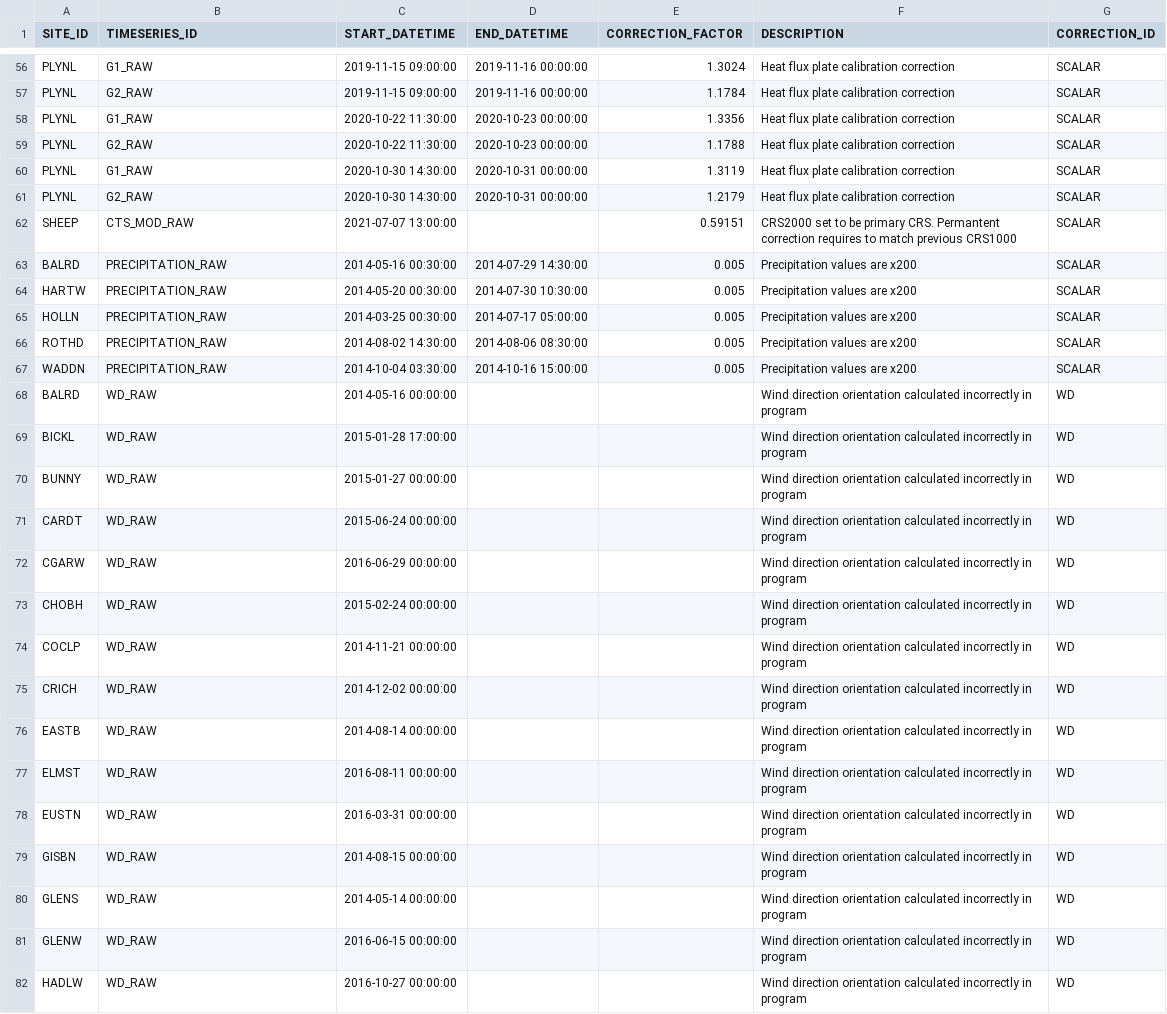
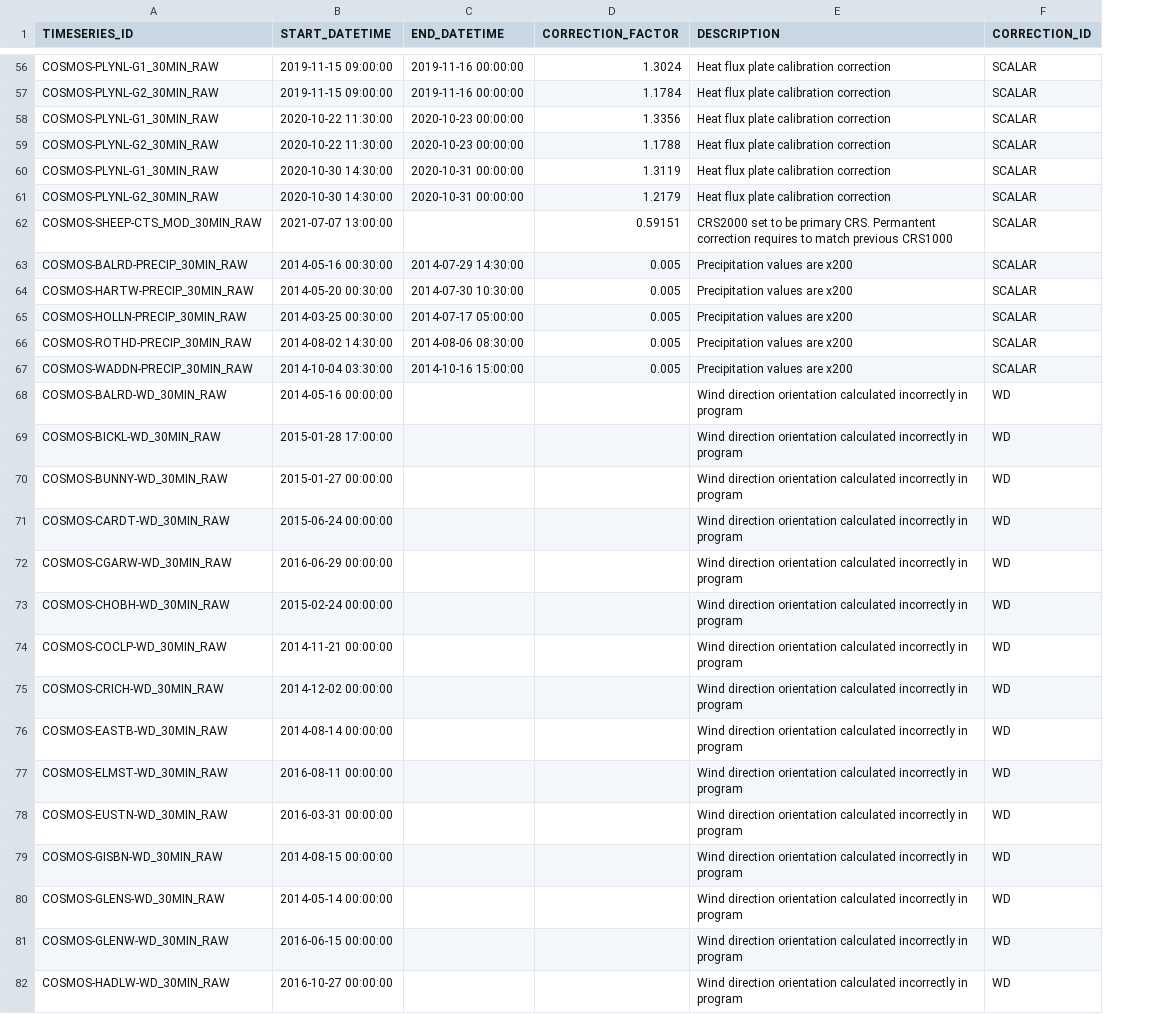
Before and after one commit to NERC-CEH/fdri-ontology, a CSV file: sample_data/src/CORRECTION_FACTORS.csv, drawn as a sheet; only a part is shown, gaps mark what is left out; removed rows and columns are numbered as before the commit, all else as after; the diff covers the shown part only; the diff names each change by its address in the sheet, - before the commit and + after, or states it on an @@ line.

```diff
--- a/sample_data/src/CORRECTION_FACTORS.csv
+++ b/sample_data/src/CORRECTION_FACTORS.csv
-column A (SITE_ID), rows 56-82: PLYNL | PLYNL | PLYNL | PLYNL | PLYNL | PLYNL | SHEEP | BALRD | HARTW | HOLLN | ROTHD | WADDN | BALRD | BICKL | BUNNY | CARDT | CGARW | CHOBH | COCLP | CRICH | EASTB | ELMST | EUSTN | GISBN | GLENS | GLENW | HADLW
-A56 (TIMESERIES_ID): G1_RAW
+A56 (TIMESERIES_ID): COSMOS-PLYNL-G1_30MIN_RAW
-A57 (TIMESERIES_ID): G2_RAW
+A57 (TIMESERIES_ID): COSMOS-PLYNL-G2_30MIN_RAW
-A58 (TIMESERIES_ID): G1_RAW
+A58 (TIMESERIES_ID): COSMOS-PLYNL-G1_30MIN_RAW
-A59 (TIMESERIES_ID): G2_RAW
+A59 (TIMESERIES_ID): COSMOS-PLYNL-G2_30MIN_RAW
-A60 (TIMESERIES_ID): G1_RAW
+A60 (TIMESERIES_ID): COSMOS-PLYNL-G1_30MIN_RAW
-A61 (TIMESERIES_ID): G2_RAW
+A61 (TIMESERIES_ID): COSMOS-PLYNL-G2_30MIN_RAW
-A62 (TIMESERIES_ID): CTS_MOD_RAW
+A62 (TIMESERIES_ID): COSMOS-SHEEP-CTS_MOD_30MIN_RAW
-A63 (TIMESERIES_ID): PRECIPITATION_RAW
+A63 (TIMESERIES_ID): COSMOS-BALRD-PRECIP_30MIN_RAW
-A64 (TIMESERIES_ID): PRECIPITATION_RAW
+A64 (TIMESERIES_ID): COSMOS-HARTW-PRECIP_30MIN_RAW
-A65 (TIMESERIES_ID): PRECIPITATION_RAW
+A65 (TIMESERIES_ID): COSMOS-HOLLN-PRECIP_30MIN_RAW
-A66 (TIMESERIES_ID): PRECIPITATION_RAW
+A66 (TIMESERIES_ID): COSMOS-ROTHD-PRECIP_30MIN_RAW
-A67 (TIMESERIES_ID): PRECIPITATION_RAW
+A67 (TIMESERIES_ID): COSMOS-WADDN-PRECIP_30MIN_RAW
-A68 (TIMESERIES_ID): WD_RAW
+A68 (TIMESERIES_ID): COSMOS-BALRD-WD_30MIN_RAW
-A69 (TIMESERIES_ID): WD_RAW
+A69 (TIMESERIES_ID): COSMOS-BICKL-WD_30MIN_RAW
-A70 (TIMESERIES_ID): WD_RAW
+A70 (TIMESERIES_ID): COSMOS-BUNNY-WD_30MIN_RAW
-A71 (TIMESERIES_ID): WD_RAW
+A71 (TIMESERIES_ID): COSMOS-CARDT-WD_30MIN_RAW
-A72 (TIMESERIES_ID): WD_RAW
+A72 (TIMESERIES_ID): COSMOS-CGARW-WD_30MIN_RAW
-A73 (TIMESERIES_ID): WD_RAW
+A73 (TIMESERIES_ID): COSMOS-CHOBH-WD_30MIN_RAW
-A74 (TIMESERIES_ID): WD_RAW
+A74 (TIMESERIES_ID): COSMOS-COCLP-WD_30MIN_RAW
-A75 (TIMESERIES_ID): WD_RAW
+A75 (TIMESERIES_ID): COSMOS-CRICH-WD_30MIN_RAW
-A76 (TIMESERIES_ID): WD_RAW
+A76 (TIMESERIES_ID): COSMOS-EASTB-WD_30MIN_RAW
-A77 (TIMESERIES_ID): WD_RAW
+A77 (TIMESERIES_ID): COSMOS-ELMST-WD_30MIN_RAW
-A78 (TIMESERIES_ID): WD_RAW
+A78 (TIMESERIES_ID): COSMOS-EUSTN-WD_30MIN_RAW
-A79 (TIMESERIES_ID): WD_RAW
+A79 (TIMESERIES_ID): COSMOS-GISBN-WD_30MIN_RAW
-A80 (TIMESERIES_ID): WD_RAW
+A80 (TIMESERIES_ID): COSMOS-GLENS-WD_30MIN_RAW
-A81 (TIMESERIES_ID): WD_RAW
+A81 (TIMESERIES_ID): COSMOS-GLENW-WD_30MIN_RAW
-A82 (TIMESERIES_ID): WD_RAW
+A82 (TIMESERIES_ID): COSMOS-HADLW-WD_30MIN_RAW
```
Also changed, not shown: 128 edited cells elsewhere in this file, sample_data/src/infill_config.csv, 3 other files.
